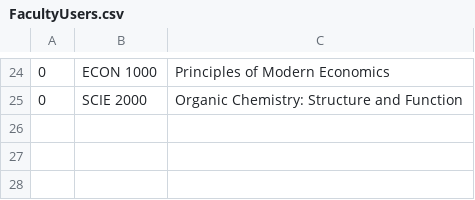
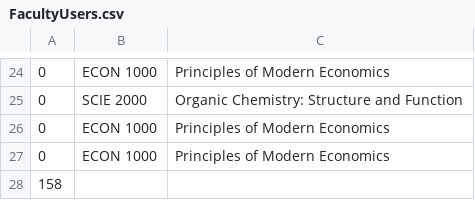
Before and after one commit to atmiyajadvani/EECS3311-finalproject, a CSV file: src/UI/FacultyUsers.csv, drawn as a sheet; only a part is shown, gaps mark what is left out; the diff names each change by its address in the sheet, - before the commit and + after, or states it on an @@ line.

```diff
--- a/src/UI/FacultyUsers.csv
+++ b/src/UI/FacultyUsers.csv
+row 26: 0 | ECON 1000 | Principles of Modern Economics
+row 27: 0 | ECON 1000 | Principles of Modern Economics
+row 28: 158
```
Also changed, not shown: src/UI/UserBooksBrought.csv, src/UI/UserInfoSpreadsheet.csv, 7 other files.
